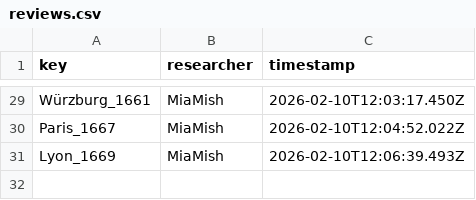
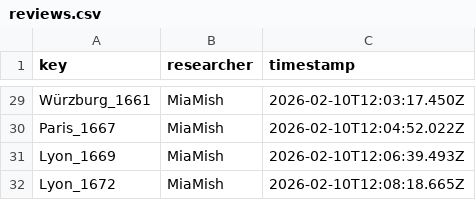
Before and after one commit to Euclides-EM/elements-resource-box, a CSV file: public/docs/reviews.csv, drawn as a sheet; only a part is shown, gaps mark what is left out.

```diff
--- a/public/docs/reviews.csv
+++ b/public/docs/reviews.csv
@@ -31 +31,2 @@ Paris_1667,MiaMish,2026-02-10T12:04:52.022Z
 Lyon_1669,MiaMish,2026-02-10T12:06:39.493Z
+Lyon_1672,MiaMish,2026-02-10T12:08:18.665Z
```
Also changed, not shown: public/docs/corpuses.csv, public/docs/shelfmarks.csv, 1 other file.
